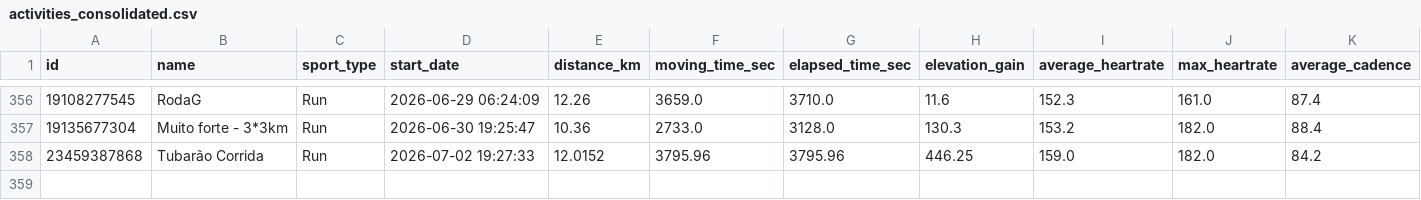
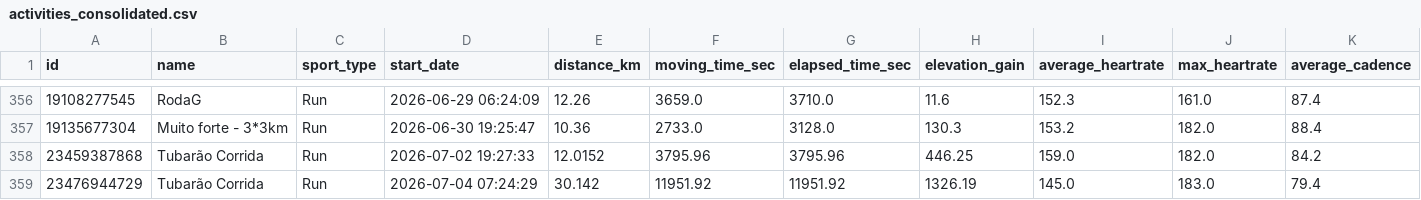
Before and after one commit to alvesisrael/StreamStrava, a CSV file: data/processed/activities_consolidated.csv, drawn as a sheet; only a part is shown, gaps mark what is left out; rows hold the shown columns only; the diff names each change by its address in the sheet, - before the commit and + after, or states it on an @@ line.

```diff
--- a/data/processed/activities_consolidated.csv
+++ b/data/processed/activities_consolidated.csv
+row 359: 23476944729 | Tubarão Corrida | Run | 2026-07-04 07:24:29 | 30.142 | 11951.92 | 11951.92 | 1326.19 | 145.0 | 183.0 | 79.4
```
Also changed, not shown: 3 other files.
